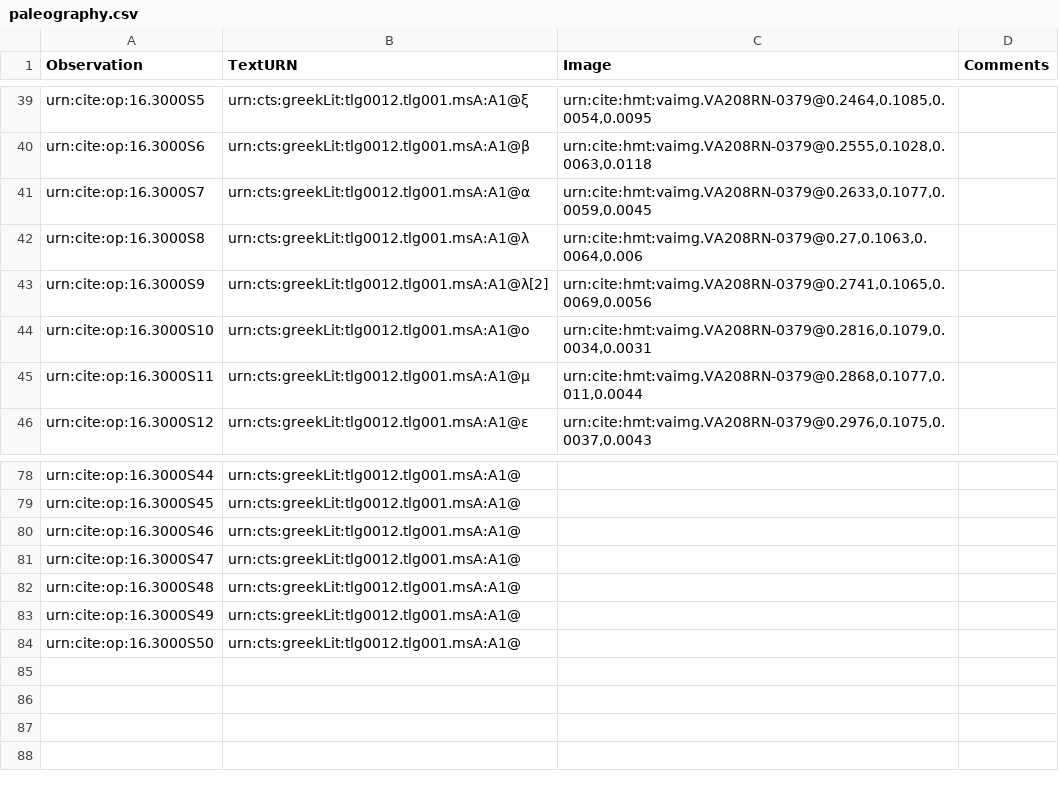
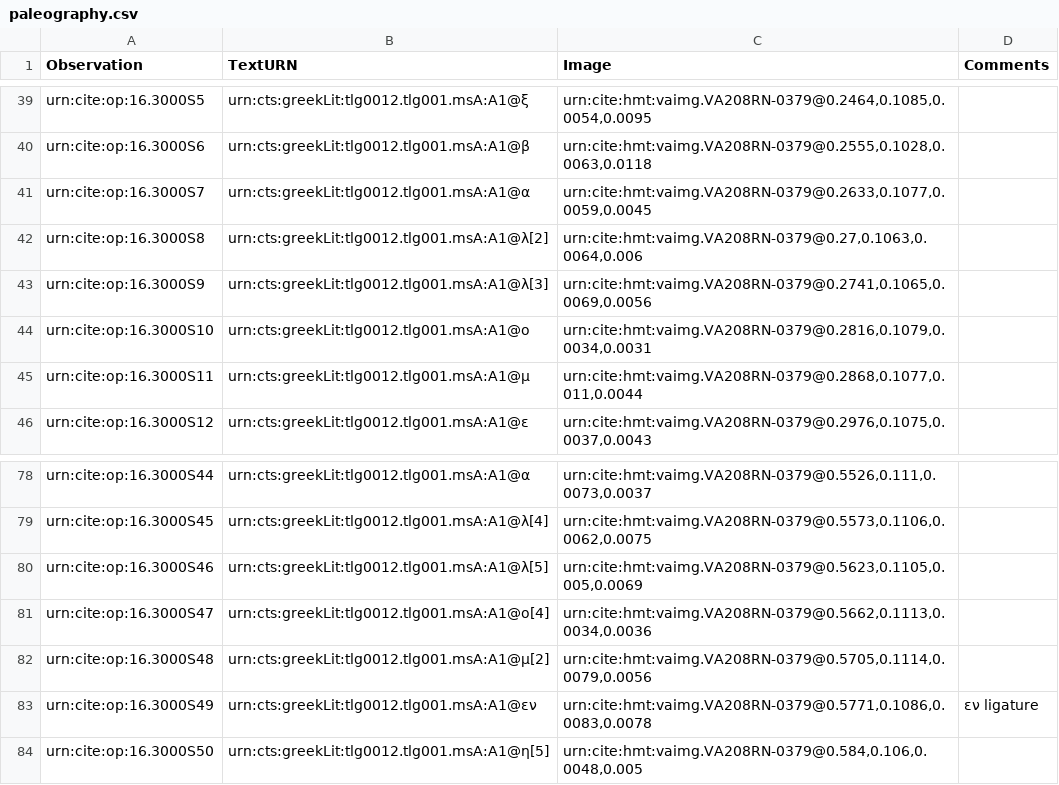
Before and after one commit to hmteditors/furman, a CSV file: 208r/collections/paleography.csv, drawn as a sheet; only a part is shown, gaps mark what is left out; the diff covers the shown part only; the diff names each change by its address in the sheet, - before the commit and + after, or states it on an @@ line.

```diff
--- a/208r/collections/paleography.csv
+++ b/208r/collections/paleography.csv
-B42 (TextURN): urn:cts:greekLit:tlg0012.tlg001.msA:A1@λ
+B42 (TextURN): urn:cts:greekLit:tlg0012.tlg001.msA:A1@λ[2]
-B43 (TextURN): urn:cts:greekLit:tlg0012.tlg001.msA:A1@λ[2]
+B43 (TextURN): urn:cts:greekLit:tlg0012.tlg001.msA:A1@λ[3]
-B78 (TextURN): urn:cts:greekLit:tlg0012.tlg001.msA:A1@
+B78 (TextURN): urn:cts:greekLit:tlg0012.tlg001.msA:A1@α
-C78 (Image): (empty)
+C78 (Image): urn:cite:hmt:vaimg.VA208RN-0379@0.5526,0.111,0.0073,0.0037
-B79 (TextURN): urn:cts:greekLit:tlg0012.tlg001.msA:A1@
+B79 (TextURN): urn:cts:greekLit:tlg0012.tlg001.msA:A1@λ[4]
-C79 (Image): (empty)
+C79 (Image): urn:cite:hmt:vaimg.VA208RN-0379@0.5573,0.1106,0.0062,0.0075
-B80 (TextURN): urn:cts:greekLit:tlg0012.tlg001.msA:A1@
+B80 (TextURN): urn:cts:greekLit:tlg0012.tlg001.msA:A1@λ[5]
-C80 (Image): (empty)
+C80 (Image): urn:cite:hmt:vaimg.VA208RN-0379@0.5623,0.1105,0.005,0.0069
-B81 (TextURN): urn:cts:greekLit:tlg0012.tlg001.msA:A1@
+B81 (TextURN): urn:cts:greekLit:tlg0012.tlg001.msA:A1@ο[4]
-C81 (Image): (empty)
+C81 (Image): urn:cite:hmt:vaimg.VA208RN-0379@0.5662,0.1113,0.0034,0.0036
-B82 (TextURN): urn:cts:greekLit:tlg0012.tlg001.msA:A1@
+B82 (TextURN): urn:cts:greekLit:tlg0012.tlg001.msA:A1@μ[2]
-C82 (Image): (empty)
+C82 (Image): urn:cite:hmt:vaimg.VA208RN-0379@0.5705,0.1114,0.0079,0.0056
-B83 (TextURN): urn:cts:greekLit:tlg0012.tlg001.msA:A1@
+B83 (TextURN): urn:cts:greekLit:tlg0012.tlg001.msA:A1@εν
-C83 (Image): (empty)
+C83 (Image): urn:cite:hmt:vaimg.VA208RN-0379@0.5771,0.1086,0.0083,0.0078
-D83 (Comments): (empty)
+D83 (Comments): εν ligature
-B84 (TextURN): urn:cts:greekLit:tlg0012.tlg001.msA:A1@
+B84 (TextURN): urn:cts:greekLit:tlg0012.tlg001.msA:A1@η[5]
-C84 (Image): (empty)
+C84 (Image): urn:cite:hmt:vaimg.VA208RN-0379@0.584,0.106,0.0048,0.005
```
Also changed, not shown: 32 edited cells elsewhere in this file.
